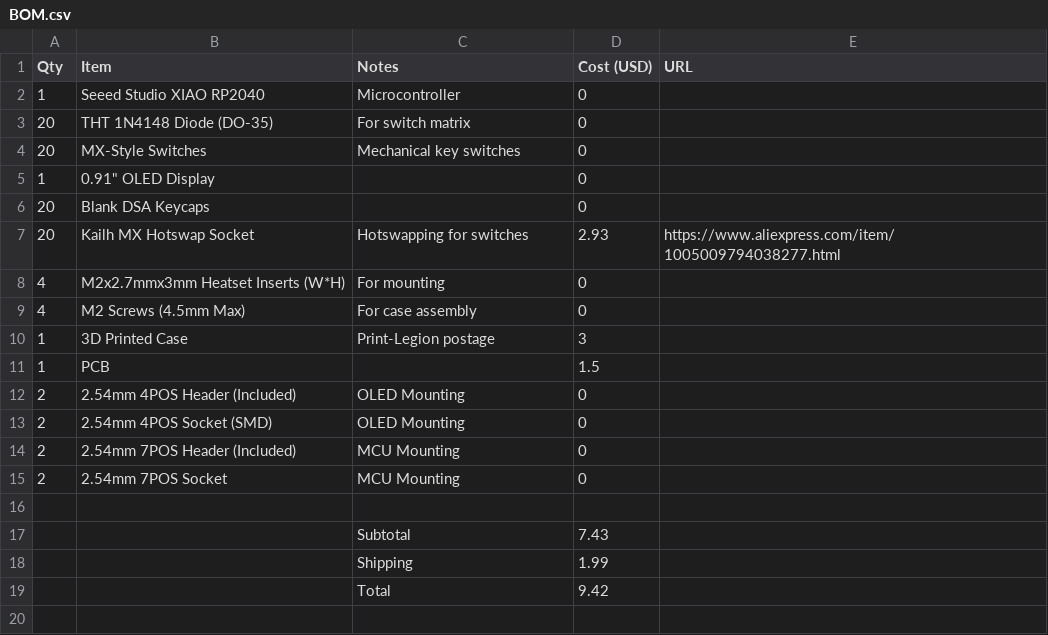
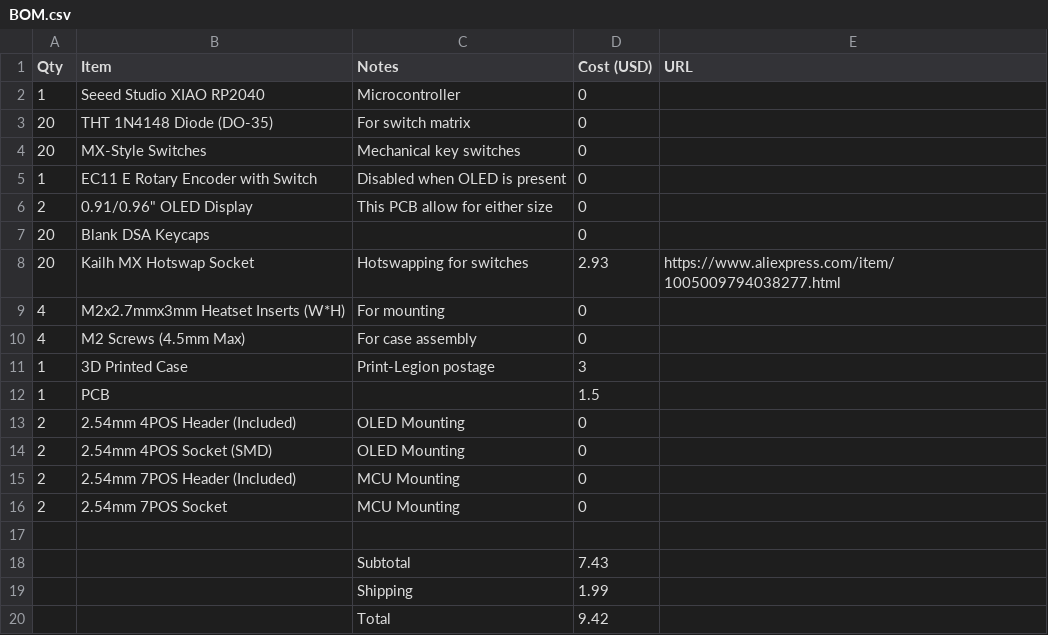
Before and after one commit to krunchiekrunch/krunchpad-20, a CSV file: BOM.csv, drawn as a sheet.

Commit message:
updated pcb file with rotary encoder, updated gerber and case

```diff
--- a/BOM.csv
+++ b/BOM.csv
@@ -4,3 +4,4 @@ Qty,Item,Notes,Cost (USD),URL
 20,MX-Style Switches,Mechanical key switches,0,
-1,"0.91"" OLED Display",,0,
+1,EC11 E Rotary Encoder with Switch,Disabled when OLED is present,0,
+2,"0.91/0.96"" OLED Display",This PCB allow for either size,0,
 20,Blank DSA Keycaps,,0,
```
Also changed, not shown: 12 other files.
